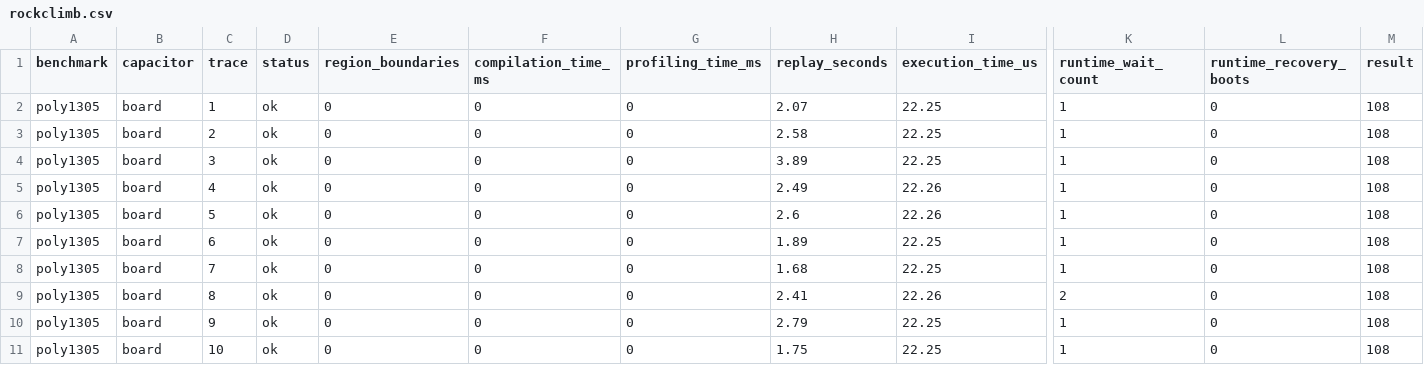
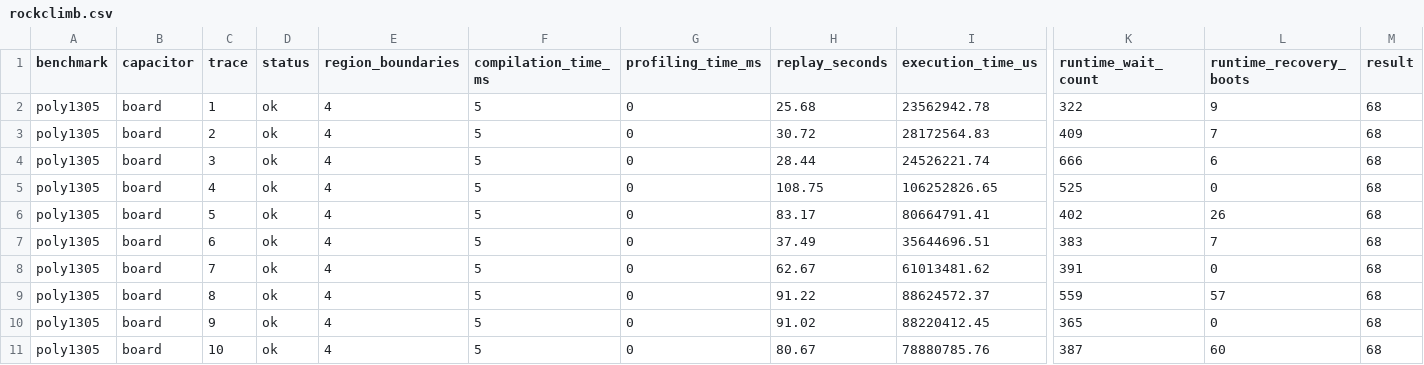
Before and after one commit to byeongjee/bao, a CSV file: results/intermittent/poly1305/rockclimb.csv, drawn as a sheet; only a part is shown, gaps mark what is left out; the diff names each change by its address in the sheet, - before the commit and + after, or states it on an @@ line.

```diff
--- a/results/intermittent/poly1305/rockclimb.csv
+++ b/results/intermittent/poly1305/rockclimb.csv
-E2:E11 (region_boundaries): 0
+E2:E11 (region_boundaries): 4
-F2:F11 (compilation_time_ms): 0
+F2:F11 (compilation_time_ms): 5
-H2 (replay_seconds): 2.07
+H2 (replay_seconds): 25.68
-I2 (execution_time_us): 22.25
+I2 (execution_time_us): 23562942.78
-K2 (runtime_wait_count): 1
+K2 (runtime_wait_count): 322
-L2 (runtime_recovery_boots): 0
+L2 (runtime_recovery_boots): 9
-M2:M11 (result): 108
+M2:M11 (result): 68
-H3 (replay_seconds): 2.58
+H3 (replay_seconds): 30.72
-I3 (execution_time_us): 22.25
+I3 (execution_time_us): 28172564.83
-K3 (runtime_wait_count): 1
+K3 (runtime_wait_count): 409
-L3 (runtime_recovery_boots): 0
+L3 (runtime_recovery_boots): 7
-H4 (replay_seconds): 3.89
+H4 (replay_seconds): 28.44
-I4 (execution_time_us): 22.25
+I4 (execution_time_us): 24526221.74
-K4 (runtime_wait_count): 1
+K4 (runtime_wait_count): 666
-L4 (runtime_recovery_boots): 0
+L4 (runtime_recovery_boots): 6
-H5 (replay_seconds): 2.49
+H5 (replay_seconds): 108.75
-I5 (execution_time_us): 22.26
+I5 (execution_time_us): 106252826.65
-K5 (runtime_wait_count): 1
+K5 (runtime_wait_count): 525
-H6 (replay_seconds): 2.6
+H6 (replay_seconds): 83.17
-I6 (execution_time_us): 22.26
+I6 (execution_time_us): 80664791.41
-K6 (runtime_wait_count): 1
+K6 (runtime_wait_count): 402
-L6 (runtime_recovery_boots): 0
+L6 (runtime_recovery_boots): 26
-H7 (replay_seconds): 1.89
+H7 (replay_seconds): 37.49
-I7 (execution_time_us): 22.25
+I7 (execution_time_us): 35644696.51
-K7 (runtime_wait_count): 1
+K7 (runtime_wait_count): 383
-L7 (runtime_recovery_boots): 0
+L7 (runtime_recovery_boots): 7
-H8 (replay_seconds): 1.68
+H8 (replay_seconds): 62.67
-I8 (execution_time_us): 22.25
+I8 (execution_time_us): 61013481.62
-K8 (runtime_wait_count): 1
+K8 (runtime_wait_count): 391
-H9 (replay_seconds): 2.41
+H9 (replay_seconds): 91.22
-I9 (execution_time_us): 22.26
+I9 (execution_time_us): 88624572.37
-K9 (runtime_wait_count): 2
+K9 (runtime_wait_count): 559
-L9 (runtime_recovery_boots): 0
+L9 (runtime_recovery_boots): 57
-H10 (replay_seconds): 2.79
+H10 (replay_seconds): 91.02
-I10 (execution_time_us): 22.25
+I10 (execution_time_us): 88220412.45
-K10 (runtime_wait_count): 1
+K10 (runtime_wait_count): 365
-H11 (replay_seconds): 1.75
+H11 (replay_seconds): 80.67
-I11 (execution_time_us): 22.25
+I11 (execution_time_us): 78880785.76
-K11 (runtime_wait_count): 1
+K11 (runtime_wait_count): 387
-L11 (runtime_recovery_boots): 0
+L11 (runtime_recovery_boots): 60
```
Also changed, not shown: results/intermittent/cuckoo_filter/schematic.csv, results/intermittent/poly1305/milp.csv, 24 other files.
